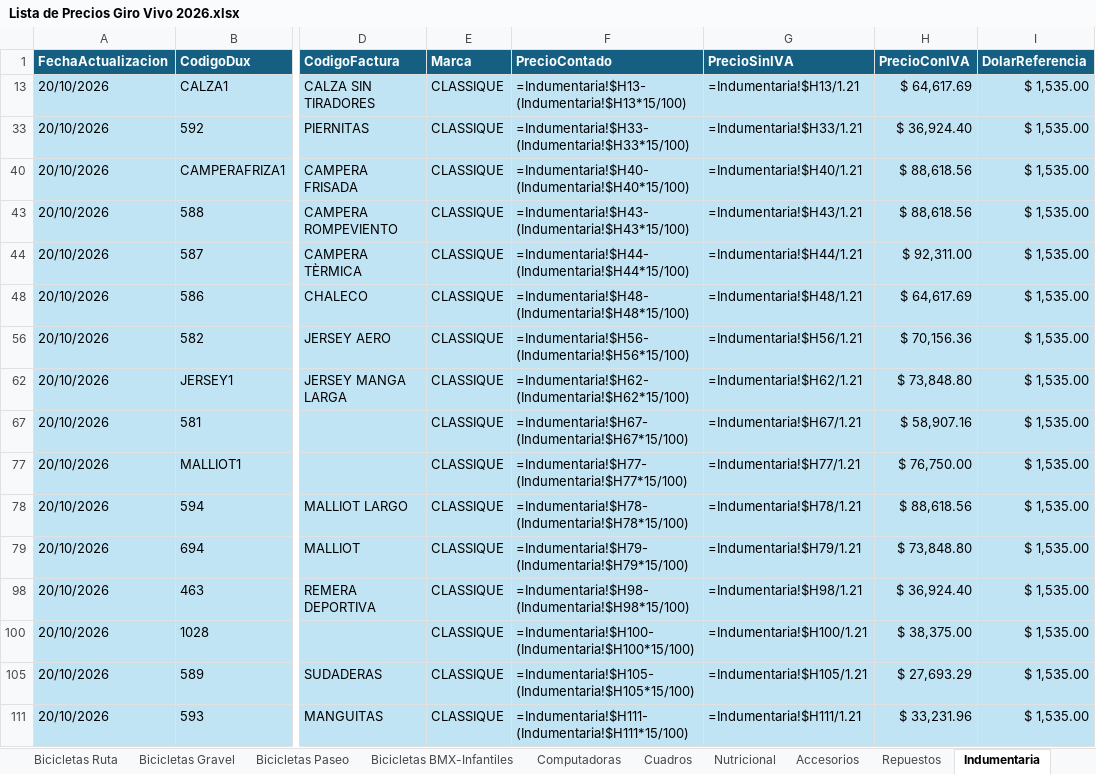
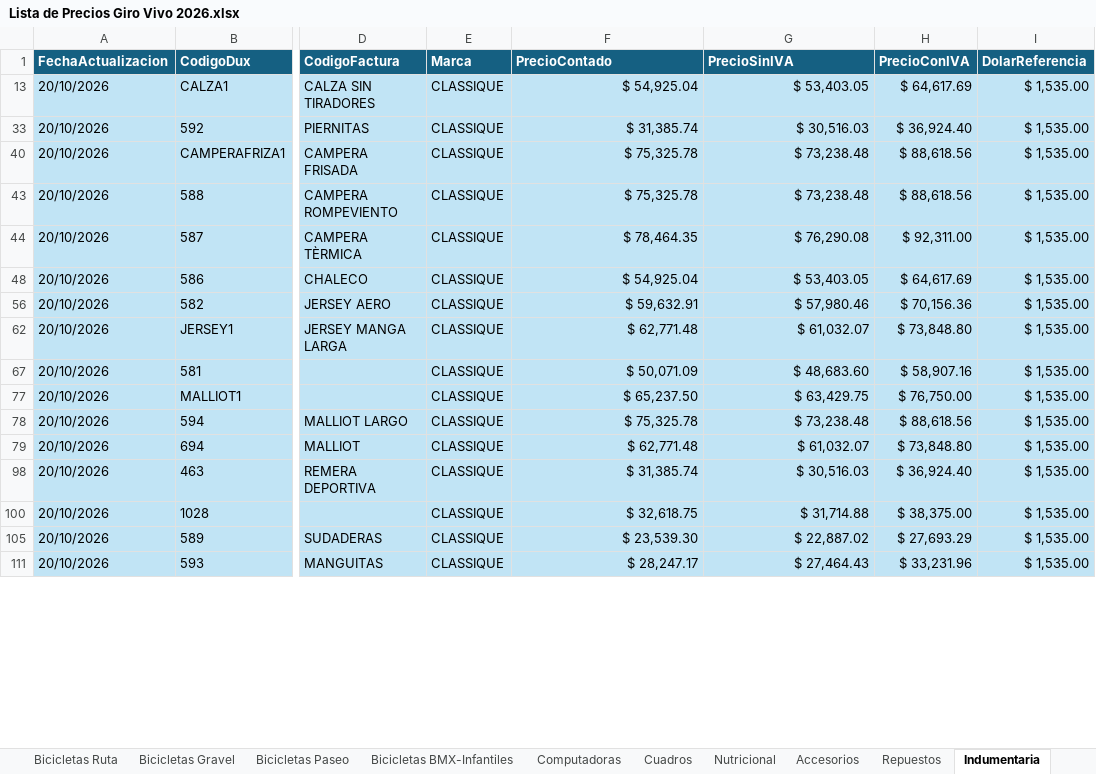
Before and after one commit to matyrelmuan15/listaprecios-girovivo, an Excel workbook: archivo/Lista de Precios Giro Vivo 2026.xlsx, sheet Indumentaria, drawn as a sheet; only a part is shown, gaps mark what is left out; values as stored, in another font and other column widths than the file's, no borders; formulas without a stored value are shown as written; table styles not drawn; the diff covers the shown part only; the diff names each change by its address in the sheet, - before the commit and + after, or states it on an @@ line.

```diff
--- a/archivo/Lista de Precios Giro Vivo 2026.xlsx (sheet Indumentaria)
+++ b/archivo/Lista de Precios Giro Vivo 2026.xlsx (sheet Indumentaria)
-F13 (PrecioContado): =Indumentaria!$H13-(Indumentaria!$H13*15/100)
+F13 (PrecioContado): $ 54,925.04
-G13 (PrecioSinIVA): =Indumentaria!$H13/1.21
+G13 (PrecioSinIVA): $ 53,403.05
-F33 (PrecioContado): =Indumentaria!$H33-(Indumentaria!$H33*15/100)
+F33 (PrecioContado): $ 31,385.74
-G33 (PrecioSinIVA): =Indumentaria!$H33/1.21
+G33 (PrecioSinIVA): $ 30,516.03
-F40 (PrecioContado): =Indumentaria!$H40-(Indumentaria!$H40*15/100)
+F40 (PrecioContado): $ 75,325.78
-G40 (PrecioSinIVA): =Indumentaria!$H40/1.21
+G40 (PrecioSinIVA): $ 73,238.48
-F43 (PrecioContado): =Indumentaria!$H43-(Indumentaria!$H43*15/100)
+F43 (PrecioContado): $ 75,325.78
-G43 (PrecioSinIVA): =Indumentaria!$H43/1.21
+G43 (PrecioSinIVA): $ 73,238.48
-F44 (PrecioContado): =Indumentaria!$H44-(Indumentaria!$H44*15/100)
+F44 (PrecioContado): $ 78,464.35
-G44 (PrecioSinIVA): =Indumentaria!$H44/1.21
+G44 (PrecioSinIVA): $ 76,290.08
-F48 (PrecioContado): =Indumentaria!$H48-(Indumentaria!$H48*15/100)
+F48 (PrecioContado): $ 54,925.04
-G48 (PrecioSinIVA): =Indumentaria!$H48/1.21
+G48 (PrecioSinIVA): $ 53,403.05
-F56 (PrecioContado): =Indumentaria!$H56-(Indumentaria!$H56*15/100)
+F56 (PrecioContado): $ 59,632.91
-G56 (PrecioSinIVA): =Indumentaria!$H56/1.21
+G56 (PrecioSinIVA): $ 57,980.46
-F62 (PrecioContado): =Indumentaria!$H62-(Indumentaria!$H62*15/100)
+F62 (PrecioContado): $ 62,771.48
-G62 (PrecioSinIVA): =Indumentaria!$H62/1.21
+G62 (PrecioSinIVA): $ 61,032.07
-F67 (PrecioContado): =Indumentaria!$H67-(Indumentaria!$H67*15/100)
+F67 (PrecioContado): $ 50,071.09
-G67 (PrecioSinIVA): =Indumentaria!$H67/1.21
+G67 (PrecioSinIVA): $ 48,683.60
-F77 (PrecioContado): =Indumentaria!$H77-(Indumentaria!$H77*15/100)
+F77 (PrecioContado): $ 65,237.50
-G77 (PrecioSinIVA): =Indumentaria!$H77/1.21
+G77 (PrecioSinIVA): $ 63,429.75
-F78 (PrecioContado): =Indumentaria!$H78-(Indumentaria!$H78*15/100)
+F78 (PrecioContado): $ 75,325.78
-G78 (PrecioSinIVA): =Indumentaria!$H78/1.21
+G78 (PrecioSinIVA): $ 73,238.48
-F79 (PrecioContado): =Indumentaria!$H79-(Indumentaria!$H79*15/100)
+F79 (PrecioContado): $ 62,771.48
-G79 (PrecioSinIVA): =Indumentaria!$H79/1.21
+G79 (PrecioSinIVA): $ 61,032.07
-F98 (PrecioContado): =Indumentaria!$H98-(Indumentaria!$H98*15/100)
+F98 (PrecioContado): $ 31,385.74
-G98 (PrecioSinIVA): =Indumentaria!$H98/1.21
+G98 (PrecioSinIVA): $ 30,516.03
-F100 (PrecioContado): =Indumentaria!$H100-(Indumentaria!$H100*15/100)
+F100 (PrecioContado): $ 32,618.75
-G100 (PrecioSinIVA): =Indumentaria!$H100/1.21
+G100 (PrecioSinIVA): $ 31,714.88
-F105 (PrecioContado): =Indumentaria!$H105-(Indumentaria!$H105*15/100)
+F105 (PrecioContado): $ 23,539.30
-G105 (PrecioSinIVA): =Indumentaria!$H105/1.21
+G105 (PrecioSinIVA): $ 22,887.02
-F111 (PrecioContado): =Indumentaria!$H111-(Indumentaria!$H111*15/100)
+F111 (PrecioContado): $ 28,247.17
-G111 (PrecioSinIVA): =Indumentaria!$H111/1.21
+G111 (PrecioSinIVA): $ 27,464.43
```
Also changed, not shown: 18 edited cells elsewhere in this sheet, sheet Marcas Actualización Dinámica, sheet RegistroCambios, sheet Hoja1, sheet Accesorios, sheet Bicicletas MTB, sheet Nutricional, 7 more sheets, other sheet tabs, hidden cells.
